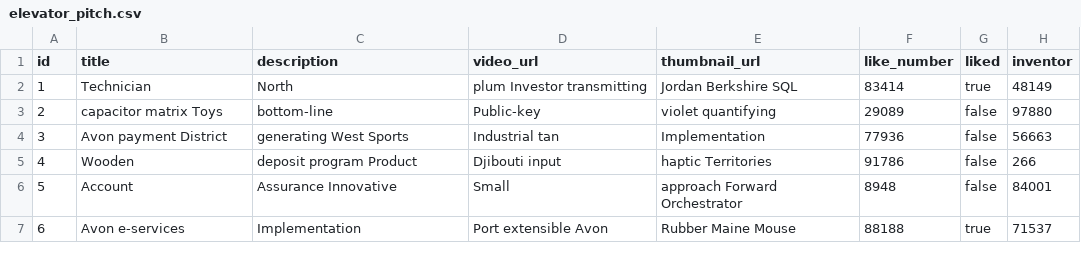
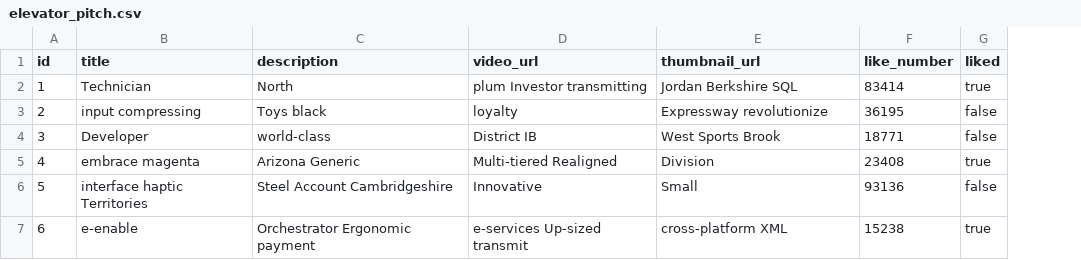
Before and after one commit to akingaragon/elevator-pitch, a CSV file: src/main/resources/config/liquibase/fake-data/elevator_pitch.csv, drawn as a sheet; only a part is shown; the diff covers the shown part only; the diff names each change by its address in the sheet, - before the commit and + after, or states it on an @@ line.

```diff
--- a/src/main/resources/config/liquibase/fake-data/elevator_pitch.csv
+++ b/src/main/resources/config/liquibase/fake-data/elevator_pitch.csv
-column H (inventor), rows 2-7: 48149 | 97880 | 56663 | 266 | 84001 | 71537
-B3 (title): capacitor matrix Toys
+B3 (title): input compressing
-C3 (description): bottom-line
+C3 (description): Toys black
-D3 (video_url): Public-key
+D3 (video_url): loyalty
-E3 (thumbnail_url): violet quantifying
+E3 (thumbnail_url): Expressway revolutionize
-F3 (like_number): 29089
+F3 (like_number): 36195
-B4 (title): Avon payment District
+B4 (title): Developer
-C4 (description): generating West Sports
+C4 (description): world-class
-D4 (video_url): Industrial tan
+D4 (video_url): District IB
-E4 (thumbnail_url): Implementation
+E4 (thumbnail_url): West Sports Brook
-F4 (like_number): 77936
+F4 (like_number): 18771
-B5 (title): Wooden
+B5 (title): embrace magenta
-C5 (description): deposit program Product
+C5 (description): Arizona Generic
-D5 (video_url): Djibouti input
+D5 (video_url): Multi-tiered Realigned
-E5 (thumbnail_url): haptic Territories
+E5 (thumbnail_url): Division
-F5 (like_number): 91786
+F5 (like_number): 23408
-G5 (liked): false
+G5 (liked): true
-B6 (title): Account
+B6 (title): interface haptic Territories
-C6 (description): Assurance Innovative
+C6 (description): Steel Account Cambridgeshire
-D6 (video_url): Small
+D6 (video_url): Innovative
-E6 (thumbnail_url): approach Forward Orchestrator
+E6 (thumbnail_url): Small
-F6 (like_number): 8948
+F6 (like_number): 93136
-B7 (title): Avon e-services
+B7 (title): e-enable
-C7 (description): Implementation
+C7 (description): Orchestrator Ergonomic payment
-D7 (video_url): Port extensible Avon
+D7 (video_url): e-services Up-sized transmit
-E7 (thumbnail_url): Rubber Maine Mouse
+E7 (thumbnail_url): cross-platform XML
-F7 (like_number): 88188
+F7 (like_number): 15238
```
Also changed, not shown: 21 edited cells elsewhere in this file, 21 other files.
